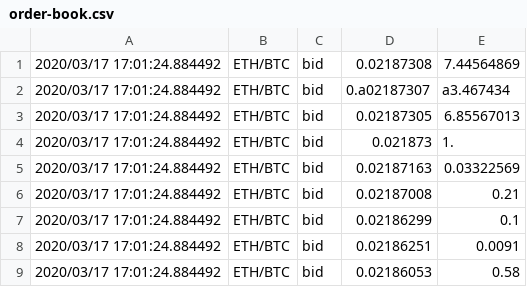
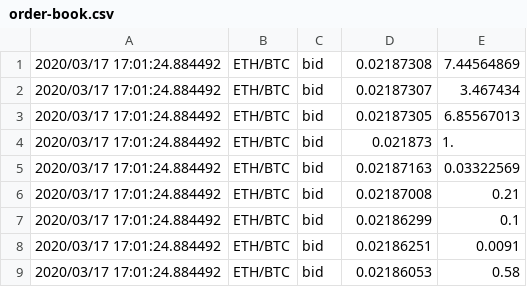
Before and after one commit to perevos/cpp-crypto, a CSV file: data/order-book.csv, drawn as a sheet; only a part is shown.

```diff
--- a/data/order-book.csv
+++ b/data/order-book.csv
@@ -1,3 +1,3 @@
 2020/03/17 17:01:24.884492,ETH/BTC,bid,0.02187308,7.44564869
-2020/03/17 17:01:24.884492,ETH/BTC,bid,0.a02187307,a3.467434
+2020/03/17 17:01:24.884492,ETH/BTC,bid,0.02187307,3.467434
 2020/03/17 17:01:24.884492,ETH/BTC,bid,0.02187305,6.85567013
```
Also changed, not shown: 9 other files.
